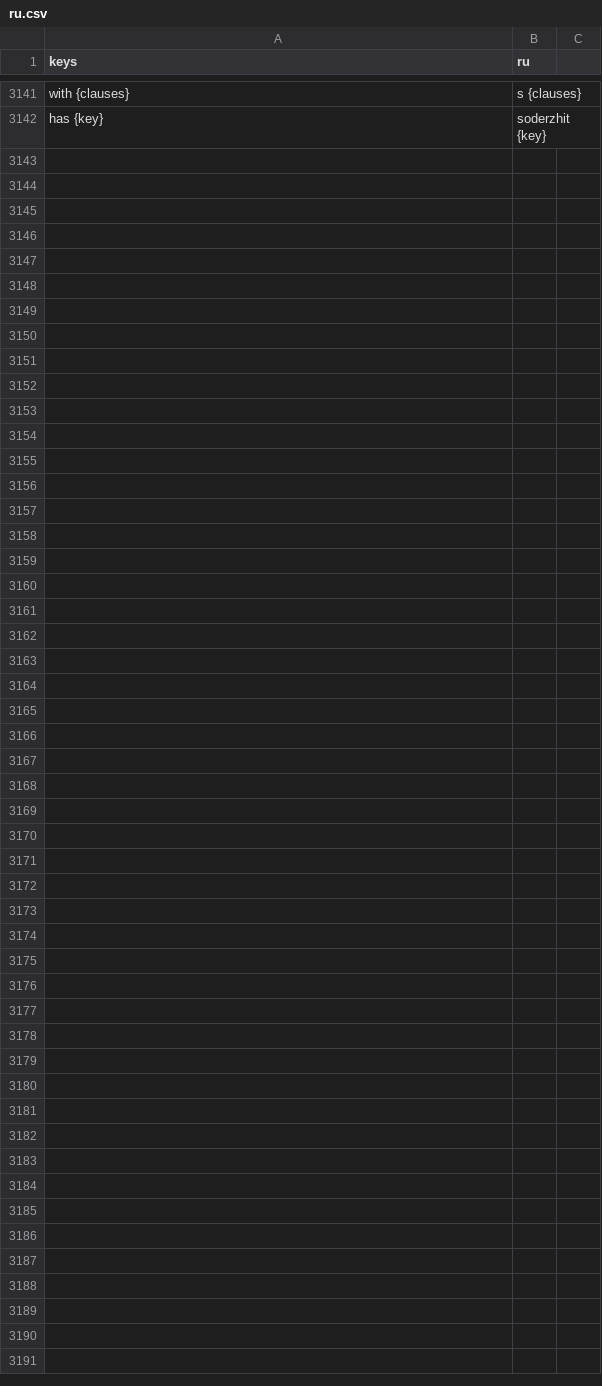
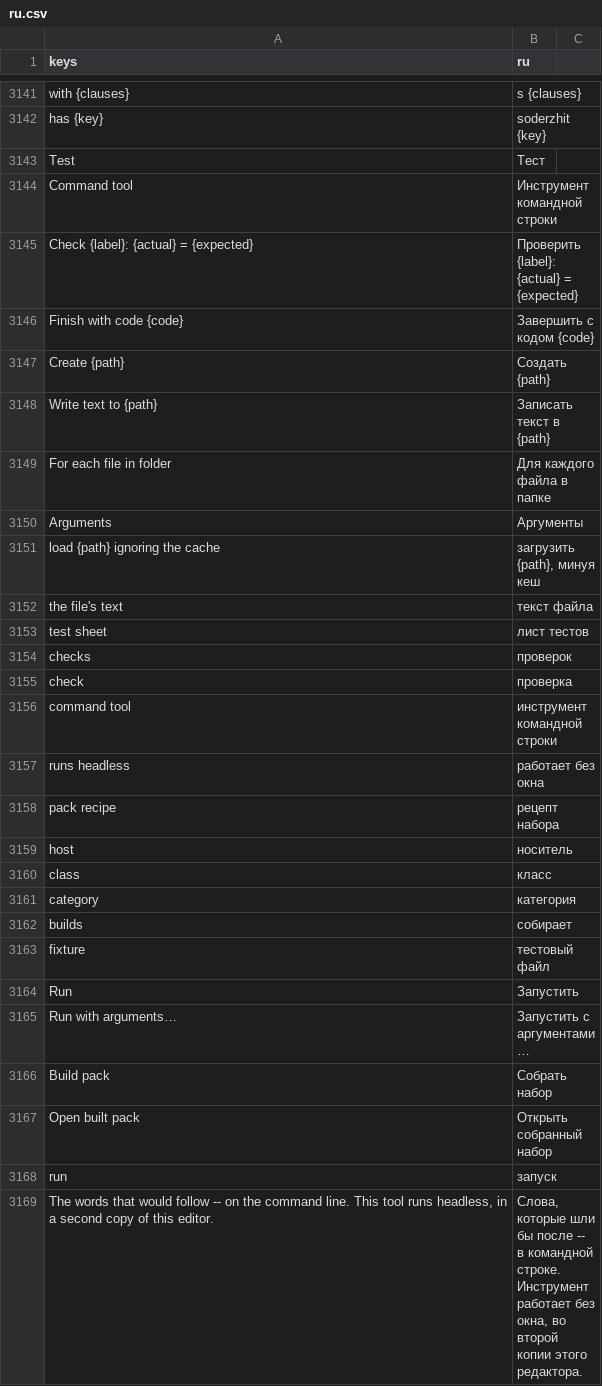
Before and after one commit to SalmanShhh/Godot-EventSheet-Visual-Scripting, a CSV file: addons/eventsheet/translations/ru.csv, drawn as a sheet; only a part is shown, gaps mark what is left out; the diff names each change by its address in the sheet, - before the commit and + after, or states it on an @@ line.

Commit message:
feat(reading): tests read as Test sheets, command tools as command tools, pack builders as pack recipes
W9/W10/W11. Three whole-FILE shapes a project's tooling is written in, classified once and
read in the sheet's own words - all display-only, all gated on what the file IS, so a game
script that calls quit() or writes `passed = ...` is untouched and every byte round-trips.

- W9 Test sheets: a .gd under tests/ with `static func run() -> bool` heads with
  `test sheet · N checks`, its entry point reads `Test ▸ On run`, and the suite's one idiom
  `passed = _check(label, actual, expected) and passed` reads as
  `Test ▸ Check "label": actual = expected` - the `and passed` folded, a check wrapped over
  several lines still one row, and the accumulator's name derived from the file rather than
  assumed. Run ▸ runs THAT test headless in a second copy of the running editor and marks each
  Check row from the [PASS]/[FAIL] lines, matched by label. A fixture rides the bar and opens
  beside the test.
- W10 Command tools: `extends SceneTree`/`MainLoop` + `_init` heads with
  `command tool · runs headless`; `_init` reads `Command tool ▸ On run`; quit(n)/quit() read
  Finish with code n / Finish; make_dir_recursive_absolute is `Folder ▸ Create`; a one-line
  open+store_string is `File ▸ Write text to`; the folder walk's while-header is
  `For each file in folder`. Three values got words: Command tool.Arguments, load p ignoring
  the cache, the file's text. Run with arguments… ▸ runs it headless; Output ▾ shows the prints.
- W11 Pack recipes: a `static func build()` under pack_builders that calls save_pack states its
  host, class, category and the folder it builds as HEAD facts, with Build pack ▸ (this recipe
  alone) and Open built pack ▸.

Claims three new pattern ids (test_sheet, command_tool, pack_recipe), appended to PATTERN_IDS.
Values pinned in tests/tool_file_reading_test.gd against this repo's OWN files plus a synthetic
game-project pair, including the byte round-trip on the recipe (escaped quotes, joined strings).

```diff
--- a/addons/eventsheet/translations/ru.csv
+++ b/addons/eventsheet/translations/ru.csv
+row 3143: Test | Тест
+row 3144: Command tool | Инструмент командной строки
+row 3145: Check {label}: {actual} = {expected} | Проверить {label}: {actual} = {expected}
+row 3146: Finish with code {code} | Завершить с кодом {code}
+row 3147: Create {path} | Создать {path}
+row 3148: Write text to {path} | Записать текст в {path}
+row 3149: For each file in folder | Для каждого файла в папке
+row 3150: Arguments | Аргументы
+row 3151: load {path} ignoring the cache | загрузить {path}, минуя кеш
+row 3152: the file's text | текст файла
+row 3153: test sheet | лист тестов
+row 3154: checks | проверок
+row 3155: check | проверка
+row 3156: command tool | инструмент командной строки
+row 3157: runs headless | работает без окна
+row 3158: pack recipe | рецепт набора
+row 3159: host | носитель
+row 3160: class | класс
+row 3161: category | категория
+row 3162: builds | собирает
+row 3163: fixture | тестовый файл
+row 3164: Run | Запустить
+row 3165: Run with arguments… | Запустить с аргументами…
+row 3166: Build pack | Собрать набор
+row 3167: Open built pack | Открыть собранный набор
+row 3168: run | запуск
+row 3169: The words that would follow -- on the command line. This tool runs headless, in a second copy of this editor. | Слова, которые шли бы после -- в командной строке. Инструмент работает без окна, во второй копии этого редактора.
```
Also changed, not shown: addons/eventsheet/translations/de.csv, addons/eventsheet/translations/es.csv, 18 other files.
